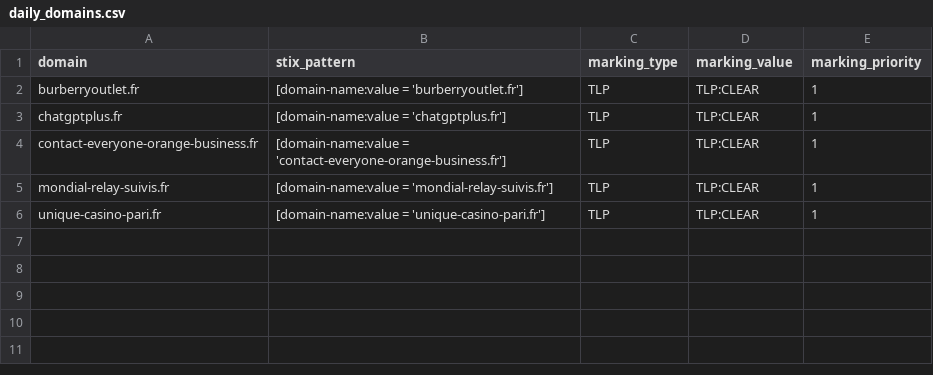
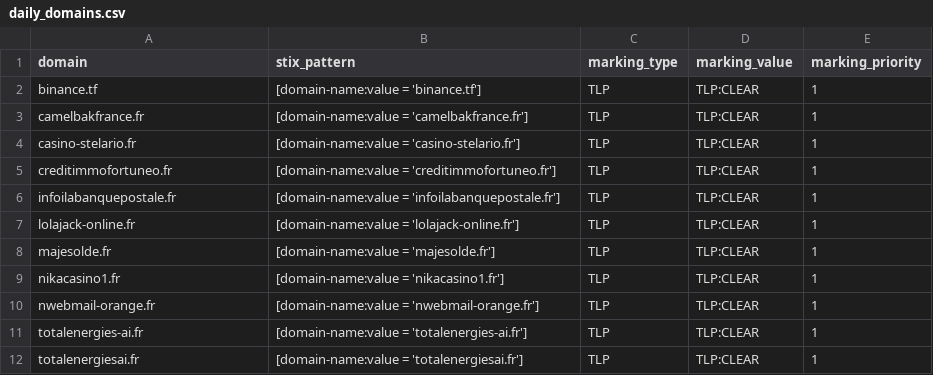
Before and after one commit to DreadFog/red_flag_domains_csv_feed_opencti, a CSV file: daily_domains.csv, drawn as a sheet.

```diff
--- a/daily_domains.csv
+++ b/daily_domains.csv
@@ -1,6 +1,12 @@
 domain,stix_pattern,marking_type,marking_value,marking_priority
-burberryoutlet.fr,[domain-name:value = 'burberryoutlet.fr'],TLP,TLP:CLEAR,1
-chatgptplus.fr,[domain-name:value = 'chatgptplus.fr'],TLP,TLP:CLEAR,1
-contact-everyone-orange-business.fr,[domain-name:value = 'contact-everyone-orange-business.fr'],TLP,TLP:CLEAR,1
-mondial-relay-suivis.fr,[domain-name:value = 'mondial-relay-suivis.fr'],TLP,TLP:CLEAR,1
-unique-casino-pari.fr,[domain-name:value = 'unique-casino-pari.fr'],TLP,TLP:CLEAR,1
+binance.tf,[domain-name:value = 'binance.tf'],TLP,TLP:CLEAR,1
+camelbakfrance.fr,[domain-name:value = 'camelbakfrance.fr'],TLP,TLP:CLEAR,1
+casino-stelario.fr,[domain-name:value = 'casino-stelario.fr'],TLP,TLP:CLEAR,1
+creditimmofortuneo.fr,[domain-name:value = 'creditimmofortuneo.fr'],TLP,TLP:CLEAR,1
+infoilabanquepostale.fr,[domain-name:value = 'infoilabanquepostale.fr'],TLP,TLP:CLEAR,1
+lolajack-online.fr,[domain-name:value = 'lolajack-online.fr'],TLP,TLP:CLEAR,1
+majesolde.fr,[domain-name:value = 'majesolde.fr'],TLP,TLP:CLEAR,1
+nikacasino1.fr,[domain-name:value = 'nikacasino1.fr'],TLP,TLP:CLEAR,1
+nwebmail-orange.fr,[domain-name:value = 'nwebmail-orange.fr'],TLP,TLP:CLEAR,1
+totalenergies-ai.fr,[domain-name:value = 'totalenergies-ai.fr'],TLP,TLP:CLEAR,1
+totalenergiesai.fr,[domain-name:value = 'totalenergiesai.fr'],TLP,TLP:CLEAR,1
```
